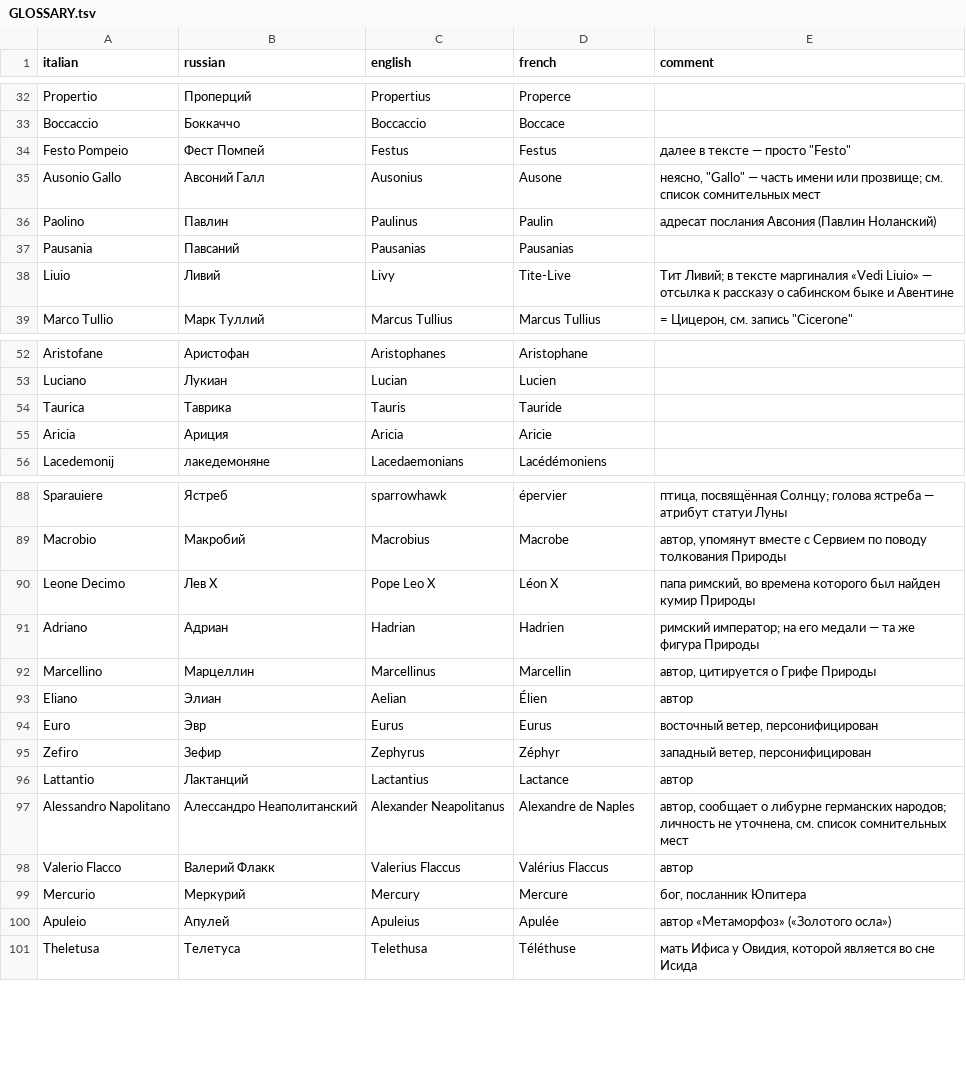
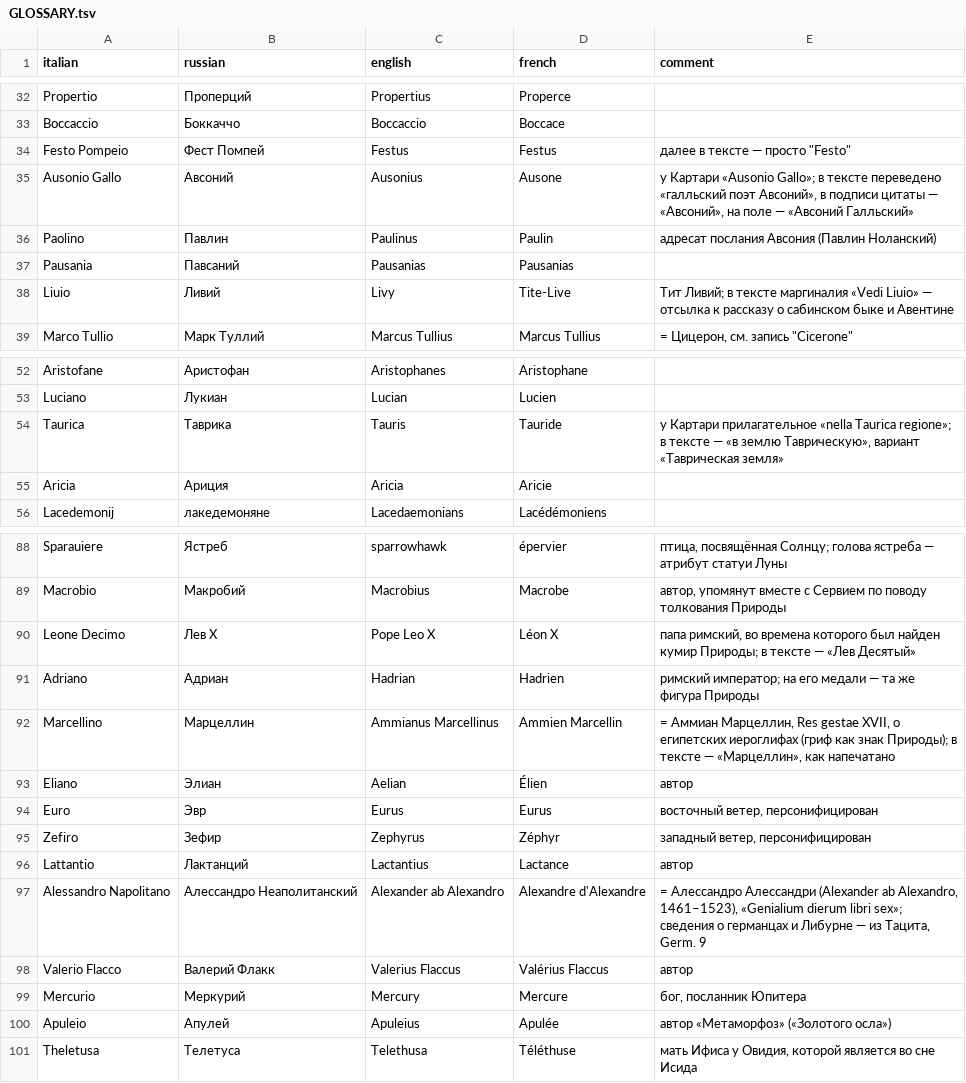
Before and after one commit to nfhours/library, a TSV file: books/cartari/_translation/GLOSSARY.tsv, drawn as a sheet; only a part is shown, gaps mark what is left out; the diff covers the shown part only.

```diff
--- a/books/cartari/_translation/GLOSSARY.tsv
+++ b/books/cartari/_translation/GLOSSARY.tsv
@@ -34,3 +34,3 @@ Boccaccio	Боккаччо	Boccaccio	Boccace
 Festo Pompeio	Фест Помпей	Festus	Festus	далее в тексте — просто "Festo"
-Ausonio Gallo	Авсоний Галл	Ausonius	Ausone	неясно, "Gallo" — часть имени или прозвище; см. список сомнительных мест
+Ausonio Gallo	Авсоний	Ausonius	Ausone	у Картари «Ausonio Gallo»; в тексте переведено «галльский поэт Авсоний», в подписи цитаты — «Авсоний», на поле — «Авсоний Галльский»
 Paolino	Павлин	Paulinus	Paulin	адресат послания Авсония (Павлин Ноланский)
@@ -53,3 +53,3 @@ Aristofane	Аристофан	Aristophanes	Aristophane
 Luciano	Лукиан	Lucian	Lucien
-Taurica	Таврика	Tauris	Tauride
+Taurica	Таврика	Tauris	Tauride	у Картари прилагательное «nella Taurica regione»; в тексте — «в землю Таврическую», вариант «Таврическая земля»
 Aricia	Ариция	Aricia	Aricie
@@ -89,5 +89,5 @@ Sparauiere	Ястреб	sparrowhawk	épervier	птица, посвящённая
 Macrobio	Макробий	Macrobius	Macrobe	автор, упомянут вместе с Сервием по поводу толкования Природы
-Leone Decimo	Лев X	Pope Leo X	Léon X	папа римский, во времена которого был найден кумир Природы
+Leone Decimo	Лев X	Pope Leo X	Léon X	папа римский, во времена которого был найден кумир Природы; в тексте — «Лев Десятый»
 Adriano	Адриан	Hadrian	Hadrien	римский император; на его медали — та же фигура Природы
-Marcellino	Марцеллин	Marcellinus	Marcellin	автор, цитируется о Грифе Природы
+Marcellino	Марцеллин	Ammianus Marcellinus	Ammien Marcellin	= Аммиан Марцеллин, Res gestae XVII, о египетских иероглифах (гриф как знак Природы); в тексте — «Марцеллин», как напечатано
 Eliano	Элиан	Aelian	Élien	автор
@@ -96,3 +96,3 @@ Zefiro	Зефир	Zephyrus	Zéphyr	западный ветер, персониф
 Lattantio	Лактанций	Lactantius	Lactance	автор
-Alessandro Napolitano	Алессандро Неаполитанский	Alexander Neapolitanus	Alexandre de Naples	автор, сообщает о либурне германских народов; личность не уточнена, см. список сомнительных мест
+Alessandro Napolitano	Алессандро Неаполитанский	Alexander ab Alexandro	Alexandre d'Alexandre	= Алессандро Алессандри (Alexander ab Alexandro, 1461–1523), «Genialium dierum libri sex»; сведения о германцах и Либурне — из Тацита, Germ. 9
 Valerio Flacco	Валерий Флакк	Valerius Flaccus	Valérius Flaccus	автор
```
Also changed, not shown: 15 added rows and 4 edited cells elsewhere in this file, 2 other files.
